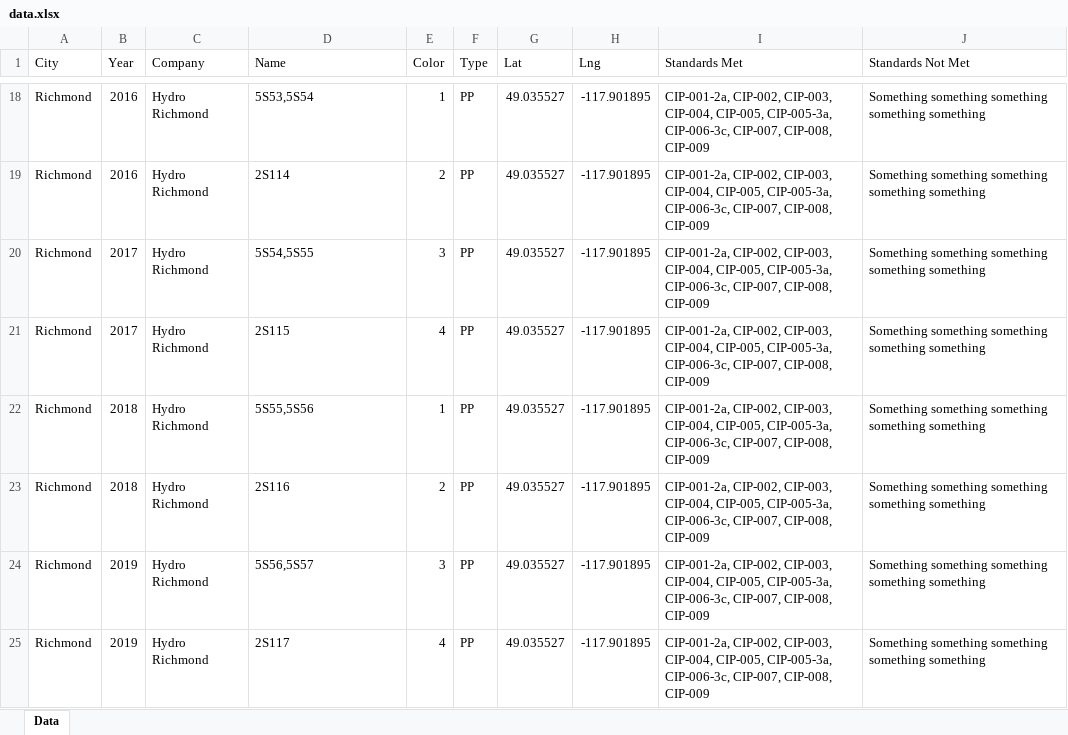
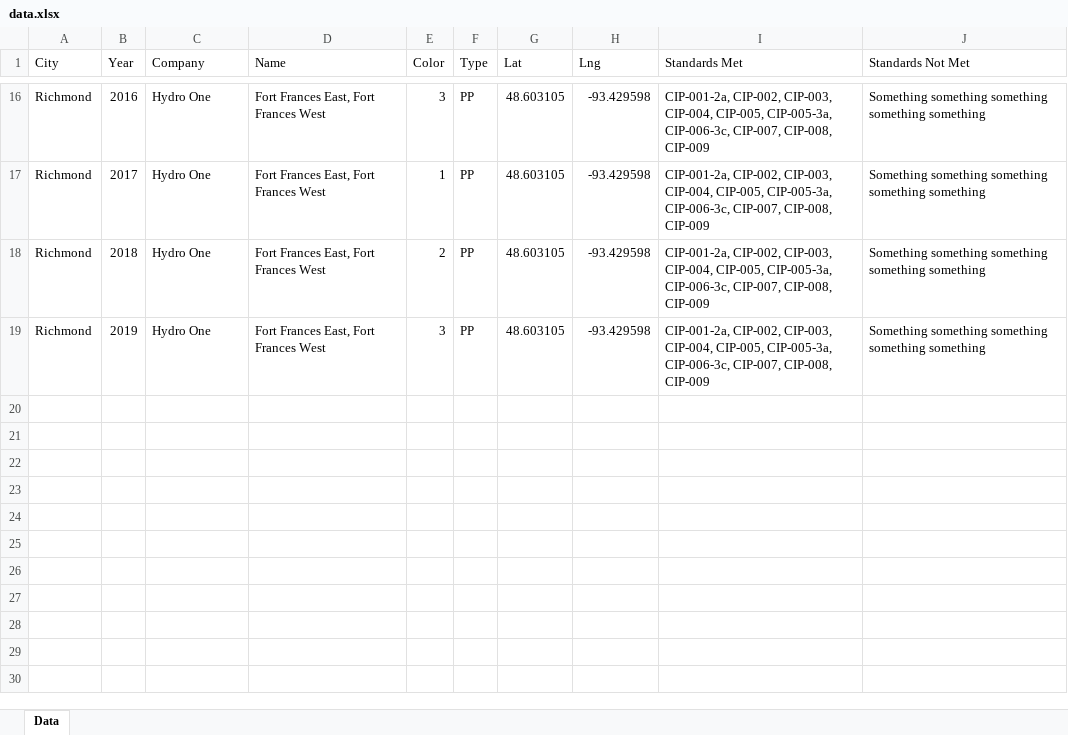
Before and after one commit to TESTAPICANDEV/candev2491, an Excel workbook: data.xlsx, sheet Data, drawn as a sheet; only a part is shown, gaps mark what is left out; values as stored, in another font and other column widths than the file's, no borders; removed rows and columns are numbered as before the commit, all else as after; the diff covers the shown part only; the diff names each change by its address in the sheet, - before the commit and + after, or states it on an @@ line.

```diff
--- a/data.xlsx (sheet Data)
+++ b/data.xlsx (sheet Data)
-C16 (Company): Hydro Richmond
+C16 (Company): Hydro One
-D16 (Name): 5S53,5S54
+D16 (Name): Fort Frances East, Fort Frances West
-E16 (Color): 1
+E16 (Color): 3
-G16 (Lat): 49.035527
+G16 (Lat): 48.603105
-H16 (Lng): -117.901895
+H16 (Lng): -93.429598
-row 19: Richmond | 2016 | Hydro Richmond | 2S114 | 2 | PP | 49.035527 | -117.901895 | CIP-001-2a, CIP-002, CIP-003, CIP-004, CIP-005, CIP-005-3a, CIP-006-3c, CIP-007, CIP-008, CIP-009 | Something something something something something
-C17 (Company): Hydro Richmond
+C17 (Company): Hydro One
-D17 (Name): 5S54,5S55
+D17 (Name): Fort Frances East, Fort Frances West
-E17 (Color): 3
+E17 (Color): 1
-G17 (Lat): 49.035527
+G17 (Lat): 48.603105
-H17 (Lng): -117.901895
+H17 (Lng): -93.429598
-row 21: Richmond | 2017 | Hydro Richmond | 2S115 | 4 | PP | 49.035527 | -117.901895 | CIP-001-2a, CIP-002, CIP-003, CIP-004, CIP-005, CIP-005-3a, CIP-006-3c, CIP-007, CIP-008, CIP-009 | Something something something something something
-row 22: Richmond | 2018 | Hydro Richmond | 5S55,5S56 | 1 | PP | 49.035527 | -117.901895 | CIP-001-2a, CIP-002, CIP-003, CIP-004, CIP-005, CIP-005-3a, CIP-006-3c, CIP-007, CIP-008, CIP-009 | Something something something something something
-C18:C19 (Company): Hydro Richmond
+C18:C19 (Company): Hydro One
-D18 (Name): 2S116
+D18 (Name): Fort Frances East, Fort Frances West
-G18:G19 (Lat): 49.035527
+G18:G19 (Lat): 48.603105
-H18:H19 (Lng): -117.901895
+H18:H19 (Lng): -93.429598
-D19 (Name): 5S56,5S57
+D19 (Name): Fort Frances East, Fort Frances West
-row 25: Richmond | 2019 | Hydro Richmond | 2S117 | 4 | PP | 49.035527 | -117.901895 | CIP-001-2a, CIP-002, CIP-003, CIP-004, CIP-005, CIP-005-3a, CIP-006-3c, CIP-007, CIP-008, CIP-009 | Something something something something something
```
Also changed, not shown: 2 removed rows and 31 edited cells elsewhere in this sheet, 1 other file.
